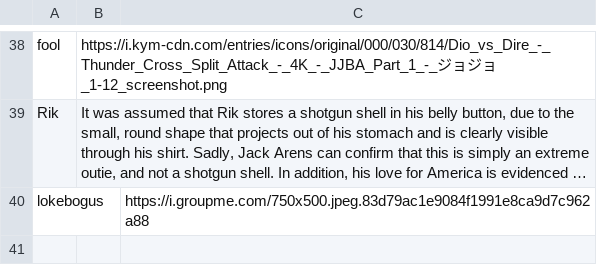
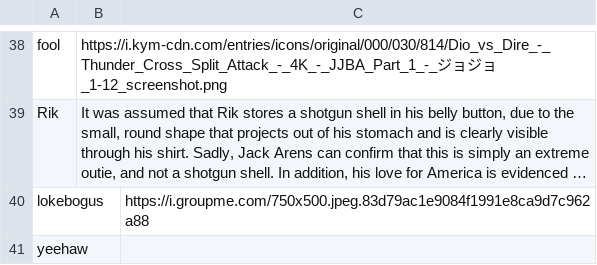
Before and after one commit to jSith/GroupBot, a CSV file: pastas.csv, drawn as a sheet; only a part is shown, gaps mark what is left out; long unchanged cells end in …; the diff names each change by its address in the sheet, - before the commit and + after, or states it on an @@ line.

Commit message:
Add new pasta with key yeehaw

```diff
--- a/pastas.csv
+++ b/pastas.csv
+row 41: yeehaw
```
